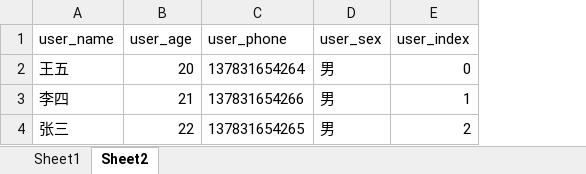
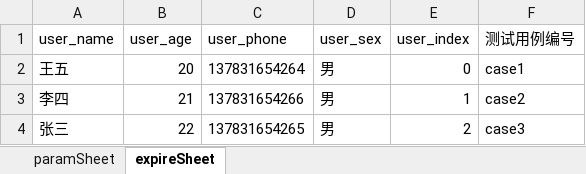
Before and after one commit to xupengju0720/verify, an Excel workbook: src/main/resources/easyexcel/user.xlsx, sheet expireSheet, drawn as a sheet; values as stored, in another font and other column widths than the file's, no borders; the diff names each change by its address in the sheet, - before the commit and + after, or states it on an @@ line.

Commit message:
使用 easyexcel处理excel表格 代码抽象封装
对比数据  主要思路是
1.读取数据
2.准备对比数据
3.数据对比
4.数据写出

```diff
--- a/src/main/resources/easyexcel/user.xlsx (sheet expireSheet)
+++ b/src/main/resources/easyexcel/user.xlsx (sheet expireSheet)
-sheet tab: Sheet1
+sheet tab: paramSheet
-sheet tab: Sheet2
+sheet tab: expireSheet
+column F (测试用例编号), rows 2-4: case1 | case2 | case3
```
Also changed, not shown: sheet paramSheet, 15 other files.
